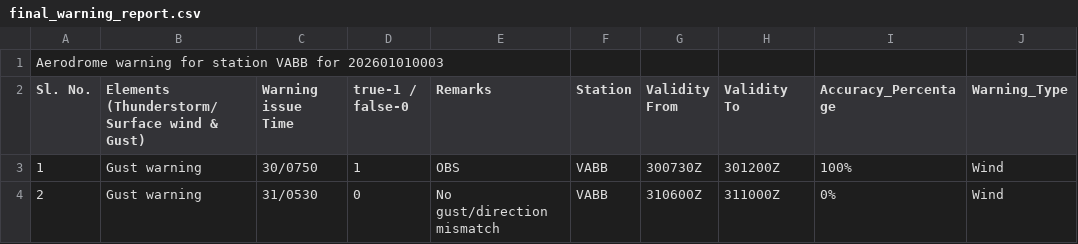
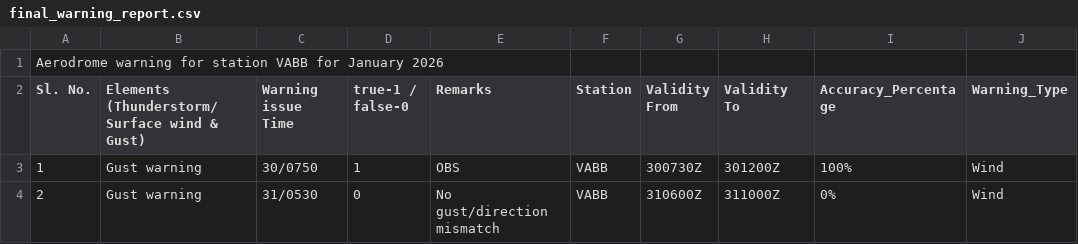
Before and after one commit to aryanilake/forecast_dashboard, a CSV file: app/data/ad_warn_data/final_warning_report.csv, drawn as a sheet.

```diff
--- a/app/data/ad_warn_data/final_warning_report.csv
+++ b/app/data/ad_warn_data/final_warning_report.csv
@@ -1,2 +1,2 @@
-Aerodrome warning for station VABB for 202601010003
+Aerodrome warning for station VABB for January 2026
 Sl. No.,Elements (Thunderstorm/Surface wind & Gust),Warning issue Time,true-1 / false-0,Remarks,Station,Validity From,Validity To,Accuracy_Percentage,Warning_Type
```
Also changed, not shown: 4 other files.
